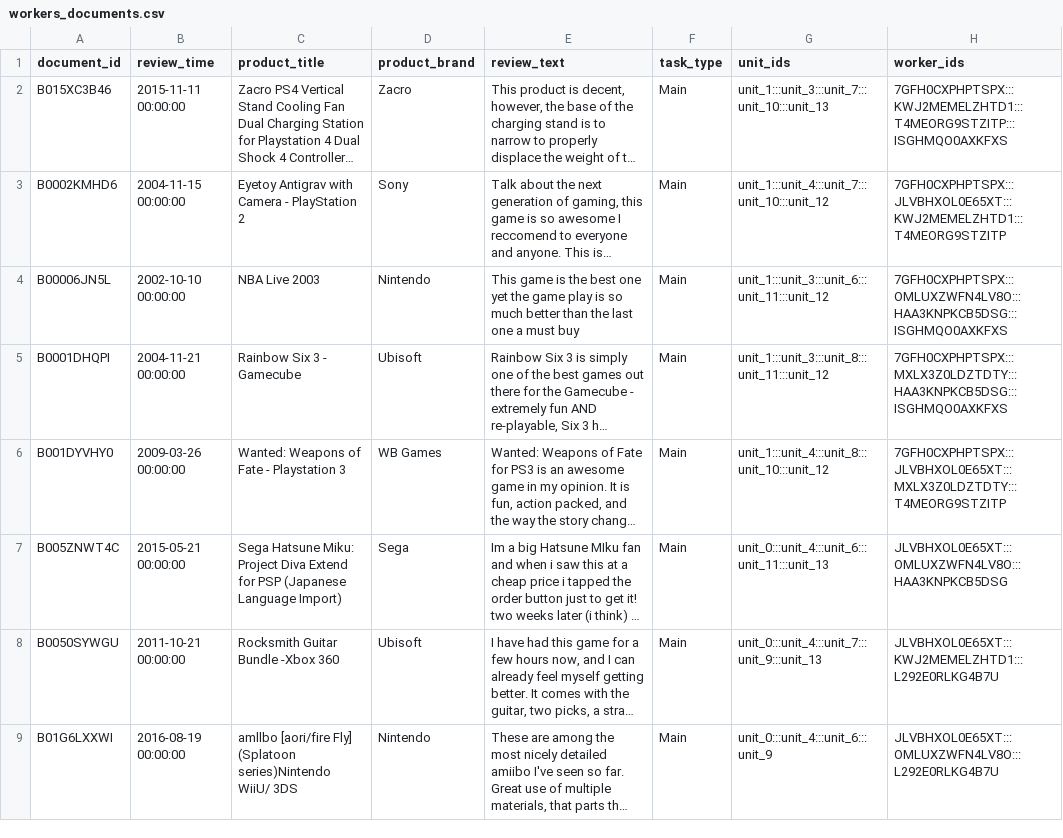
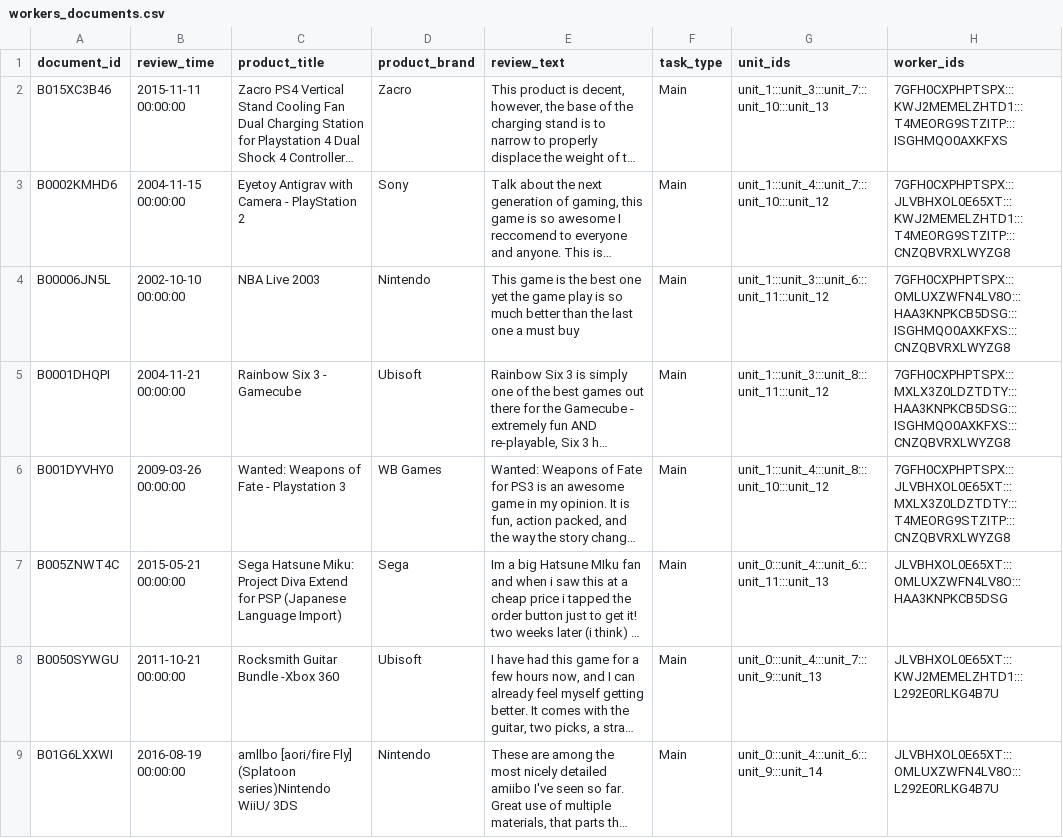
Before and after one commit to gianluca-fava/Project_Crowd_Source, a CSV file: Crowd_Frame riscaricato/data/result/task1/Dataframe/workers_documents.csv, drawn as a sheet; only a part is shown; long unchanged cells end in …; the diff covers the shown part only; the diff names each change by its address in the sheet, - before the commit and + after, or states it on an @@ line.

```diff
--- a/Crowd_Frame riscaricato/data/result/task1/Dataframe/workers_documents.csv
+++ b/Crowd_Frame riscaricato/data/result/task1/Dataframe/workers_documents.csv
-H3 (worker_ids): 7GFH0CXPHPTSPX:::JLVBHXOL0E65XT:::KWJ2MEMELZHTD1:::T4MEORG9STZITP
+H3 (worker_ids): 7GFH0CXPHPTSPX:::JLVBHXOL0E65XT:::KWJ2MEMELZHTD1:::T4MEORG9STZITP:::CNZQBVRXLWYZG8
-H4 (worker_ids): 7GFH0CXPHPTSPX:::OMLUXZWFN4LV8O:::HAA3KNPKCB5DSG:::ISGHMQO0AXKFXS
+H4 (worker_ids): 7GFH0CXPHPTSPX:::OMLUXZWFN4LV8O:::HAA3KNPKCB5DSG:::ISGHMQO0AXKFXS:::CNZQBVRXLWYZG8
-H5 (worker_ids): 7GFH0CXPHPTSPX:::MXLX3Z0LDZTDTY:::HAA3KNPKCB5DSG:::ISGHMQO0AXKFXS
+H5 (worker_ids): 7GFH0CXPHPTSPX:::MXLX3Z0LDZTDTY:::HAA3KNPKCB5DSG:::ISGHMQO0AXKFXS:::CNZQBVRXLWYZG8
-H6 (worker_ids): 7GFH0CXPHPTSPX:::JLVBHXOL0E65XT:::MXLX3Z0LDZTDTY:::T4MEORG9STZITP
+H6 (worker_ids): 7GFH0CXPHPTSPX:::JLVBHXOL0E65XT:::MXLX3Z0LDZTDTY:::T4MEORG9STZITP:::CNZQBVRXLWYZG8
-G9 (unit_ids): unit_0:::unit_4:::unit_6:::unit_9
+G9 (unit_ids): unit_0:::unit_4:::unit_6:::unit_9:::unit_14
```
Also changed, not shown: 5 edited cells elsewhere in this file, Crowd_Frame riscaricato/data/result/task1/Dataframe/workers_acl.csv, Crowd_Frame riscaricato/data/result/task1/Dataframe/workers_comments.csv, 11 other files.
